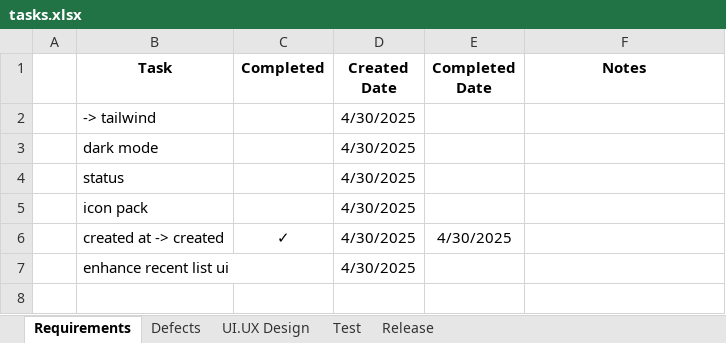
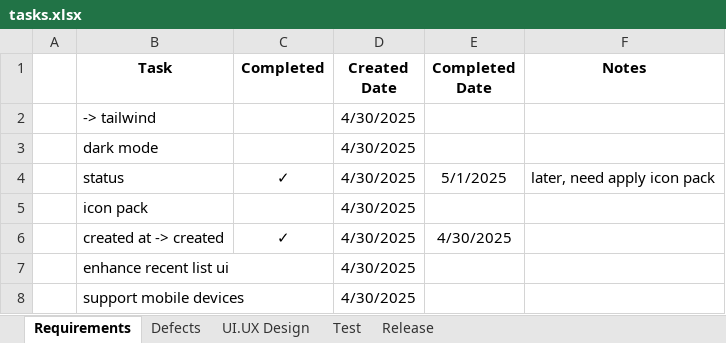
Before and after one commit to jman-9/planit, an Excel workbook: doc/tasks.xlsx, sheet Requirements, drawn as a sheet; values as stored, in another font and other column widths than the file's, no borders; the diff names each change by its address in the sheet, - before the commit and + after, or states it on an @@ line.

```diff
--- a/doc/tasks.xlsx (sheet Requirements)
+++ b/doc/tasks.xlsx (sheet Requirements)
-C4 (Completed): (empty)
+C4 (Completed): ✓
-E4 (Completed Date): (empty)
+E4 (Completed Date): 5/1/2025
-F4 (Notes): (empty)
+F4 (Notes): later, need apply icon pack
+row 8:  | support mobile devices |  | 4/30/2025
```
Also changed, not shown: 2 other files.
